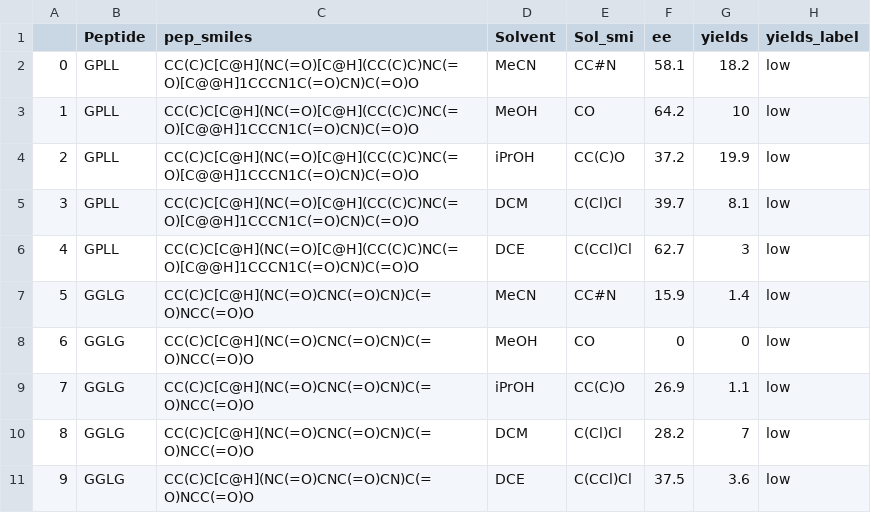
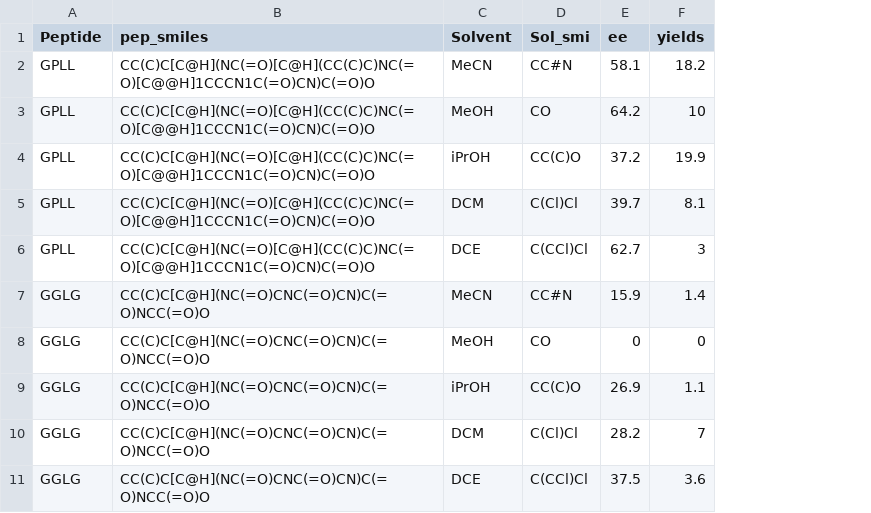
Before and after one commit to troy-lcy/HTE-Aldol-Peptides, a CSV file: HTE-Aldol/Data/data_160_ori.csv, drawn as a sheet; only a part is shown; the diff names each change by its address in the sheet, - before the commit and + after, or states it on an @@ line.

```diff
--- a/HTE-Aldol/Data/data_160_ori.csv
+++ b/HTE-Aldol/Data/data_160_ori.csv
-column A, rows 2-11: 0 | 1 | 2 | 3 | 4 | 5 | 6 | 7 | 8 | 9
-column H (yields_label), rows 2-11: all low
```
Also changed, not shown: HTE-Aldol/Data/data_180_ori.csv.
